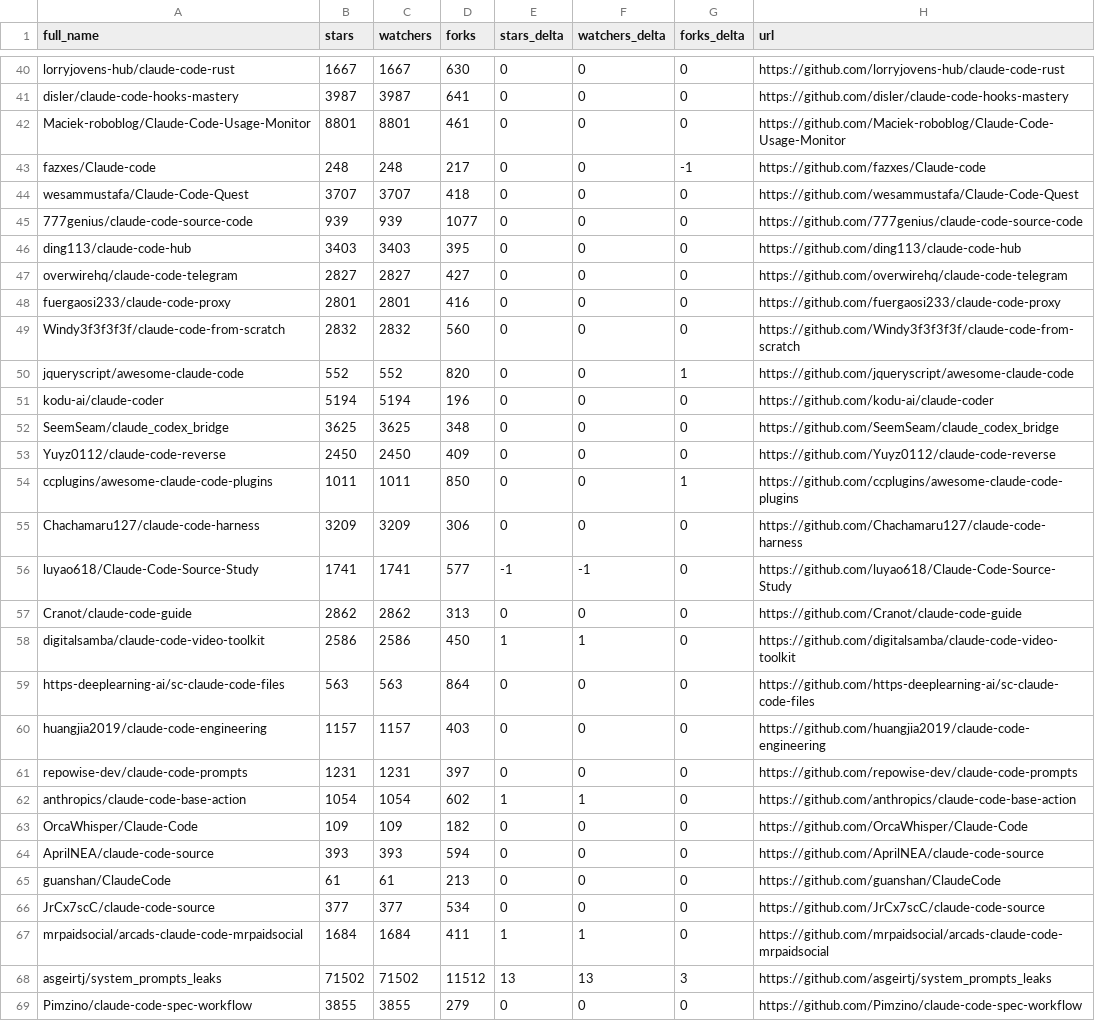
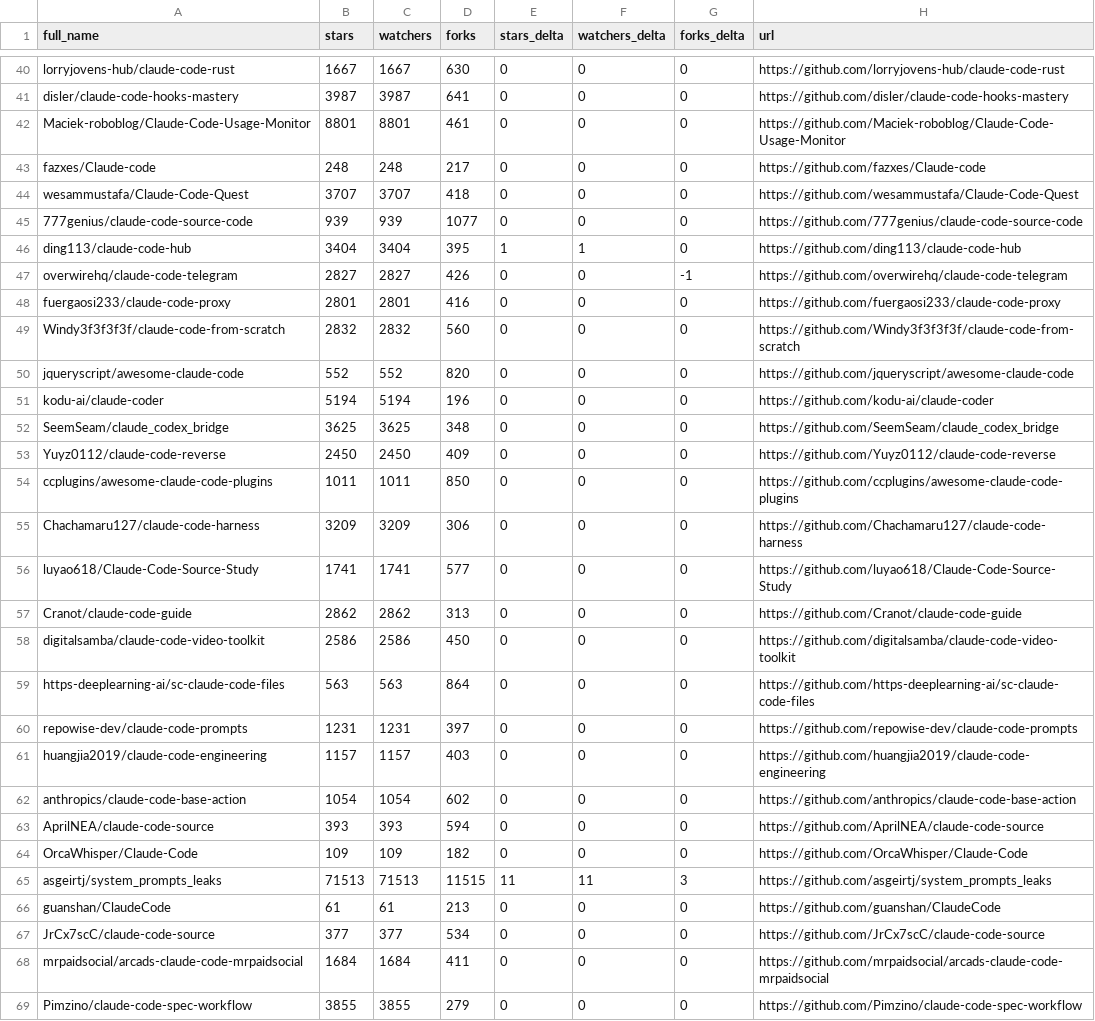
Before and after one commit to regodazr/awesome-claude-code, a CSV file: data/repo-ticker.csv, drawn as a sheet; only a part is shown, gaps mark what is left out; the diff covers the shown part only.

```diff
--- a/data/repo-ticker.csv
+++ b/data/repo-ticker.csv
@@ -42,10 +42,10 @@ disler/claude-code-hooks-mastery,3987,3987,641,0,0,0,https://github.com/disler/c
 Maciek-roboblog/Claude-Code-Usage-Monitor,8801,8801,461,0,0,0,https://github.com/Maciek-roboblog/Claude-Code-Usage-Monitor
-fazxes/Claude-code,248,248,217,0,0,-1,https://github.com/fazxes/Claude-code
+fazxes/Claude-code,248,248,217,0,0,0,https://github.com/fazxes/Claude-code
 wesammustafa/Claude-Code-Quest,3707,3707,418,0,0,0,https://github.com/wesammustafa/Claude-Code-Quest
 777genius/claude-code-source-code,939,939,1077,0,0,0,https://github.com/777genius/claude-code-source-code
-ding113/claude-code-hub,3403,3403,395,0,0,0,https://github.com/ding113/claude-code-hub
-overwirehq/claude-code-telegram,2827,2827,427,0,0,0,https://github.com/overwirehq/claude-code-telegram
+ding113/claude-code-hub,3404,3404,395,1,1,0,https://github.com/ding113/claude-code-hub
+overwirehq/claude-code-telegram,2827,2827,426,0,0,-1,https://github.com/overwirehq/claude-code-telegram
 fuergaosi233/claude-code-proxy,2801,2801,416,0,0,0,https://github.com/fuergaosi233/claude-code-proxy
 Windy3f3f3f3f/claude-code-from-scratch,2832,2832,560,0,0,0,https://github.com/Windy3f3f3f3f/claude-code-from-scratch
-jqueryscript/awesome-claude-code,552,552,820,0,0,1,https://github.com/jqueryscript/awesome-claude-code
+jqueryscript/awesome-claude-code,552,552,820,0,0,0,https://github.com/jqueryscript/awesome-claude-code
 kodu-ai/claude-coder,5194,5194,196,0,0,0,https://github.com/kodu-ai/claude-coder
@@ -53,17 +53,17 @@ SeemSeam/claude_codex_bridge,3625,3625,348,0,0,0,https://github.com/SeemSeam/cla
 Yuyz0112/claude-code-reverse,2450,2450,409,0,0,0,https://github.com/Yuyz0112/claude-code-reverse
-ccplugins/awesome-claude-code-plugins,1011,1011,850,0,0,1,https://github.com/ccplugins/awesome-claude-code-plugins
+ccplugins/awesome-claude-code-plugins,1011,1011,850,0,0,0,https://github.com/ccplugins/awesome-claude-code-plugins
 Chachamaru127/claude-code-harness,3209,3209,306,0,0,0,https://github.com/Chachamaru127/claude-code-harness
-luyao618/Claude-Code-Source-Study,1741,1741,577,-1,-1,0,https://github.com/luyao618/Claude-Code-Source-Study
+luyao618/Claude-Code-Source-Study,1741,1741,577,0,0,0,https://github.com/luyao618/Claude-Code-Source-Study
 Cranot/claude-code-guide,2862,2862,313,0,0,0,https://github.com/Cranot/claude-code-guide
-digitalsamba/claude-code-video-toolkit,2586,2586,450,1,1,0,https://github.com/digitalsamba/claude-code-video-toolkit
+digitalsamba/claude-code-video-toolkit,2586,2586,450,0,0,0,https://github.com/digitalsamba/claude-code-video-toolkit
 https-deeplearning-ai/sc-claude-code-files,563,563,864,0,0,0,https://github.com/https-deeplearning-ai/sc-claude-code-files
+repowise-dev/claude-code-prompts,1231,1231,397,0,0,0,https://github.com/repowise-dev/claude-code-prompts
 huangjia2019/claude-code-engineering,1157,1157,403,0,0,0,https://github.com/huangjia2019/claude-code-engineering
-repowise-dev/claude-code-prompts,1231,1231,397,0,0,0,https://github.com/repowise-dev/claude-code-prompts
-anthropics/claude-code-base-action,1054,1054,602,1,1,0,https://github.com/anthropics/claude-code-base-action
+anthropics/claude-code-base-action,1054,1054,602,0,0,0,https://github.com/anthropics/claude-code-base-action
+AprilNEA/claude-code-source,393,393,594,0,0,0,https://github.com/AprilNEA/claude-code-source
 OrcaWhisper/Claude-Code,109,109,182,0,0,0,https://github.com/OrcaWhisper/Claude-Code
-AprilNEA/claude-code-source,393,393,594,0,0,0,https://github.com/AprilNEA/claude-code-source
+asgeirtj/system_prompts_leaks,71513,71513,11515,11,11,3,https://github.com/asgeirtj/system_prompts_leaks
 guanshan/ClaudeCode,61,61,213,0,0,0,https://github.com/guanshan/ClaudeCode
 JrCx7scC/claude-code-source,377,377,534,0,0,0,https://github.com/JrCx7scC/claude-code-source
-mrpaidsocial/arcads-claude-code-mrpaidsocial,1684,1684,411,1,1,0,https://github.com/mrpaidsocial/arcads-claude-code-mrpaidsocial
-asgeirtj/system_prompts_leaks,71502,71502,11512,13,13,3,https://github.com/asgeirtj/system_prompts_leaks
+mrpaidsocial/arcads-claude-code-mrpaidsocial,1684,1684,411,0,0,0,https://github.com/mrpaidsocial/arcads-claude-code-mrpaidsocial
 Pimzino/claude-code-spec-workflow,3855,3855,279,0,0,0,https://github.com/Pimzino/claude-code-spec-workflow
```
Also changed, not shown: 1 added row, 1 removed row and 106 edited cells elsewhere in this file, 2 other files.
